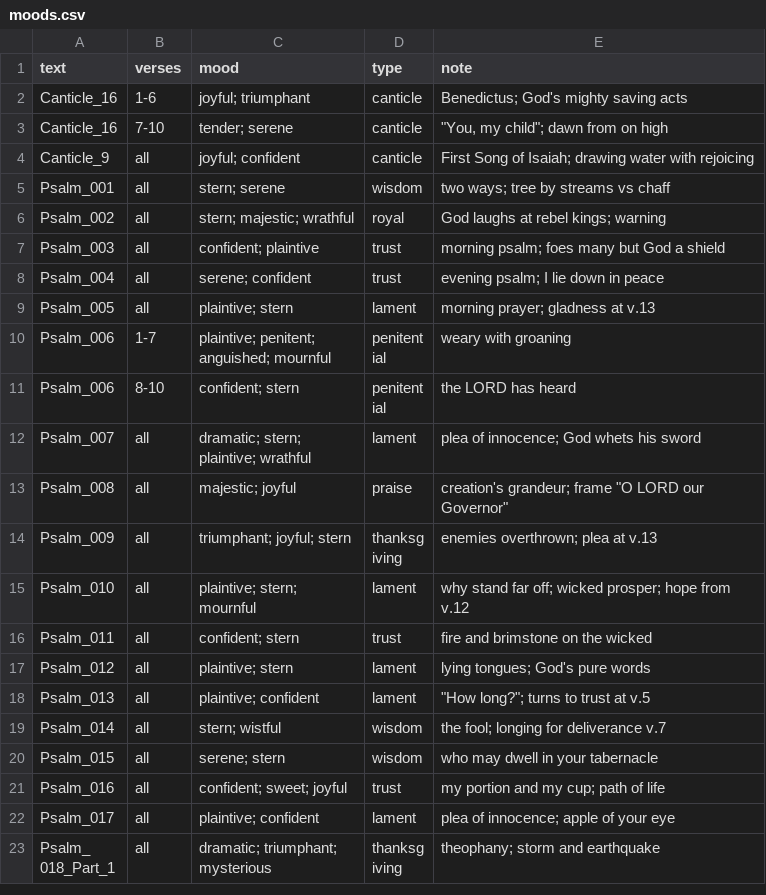
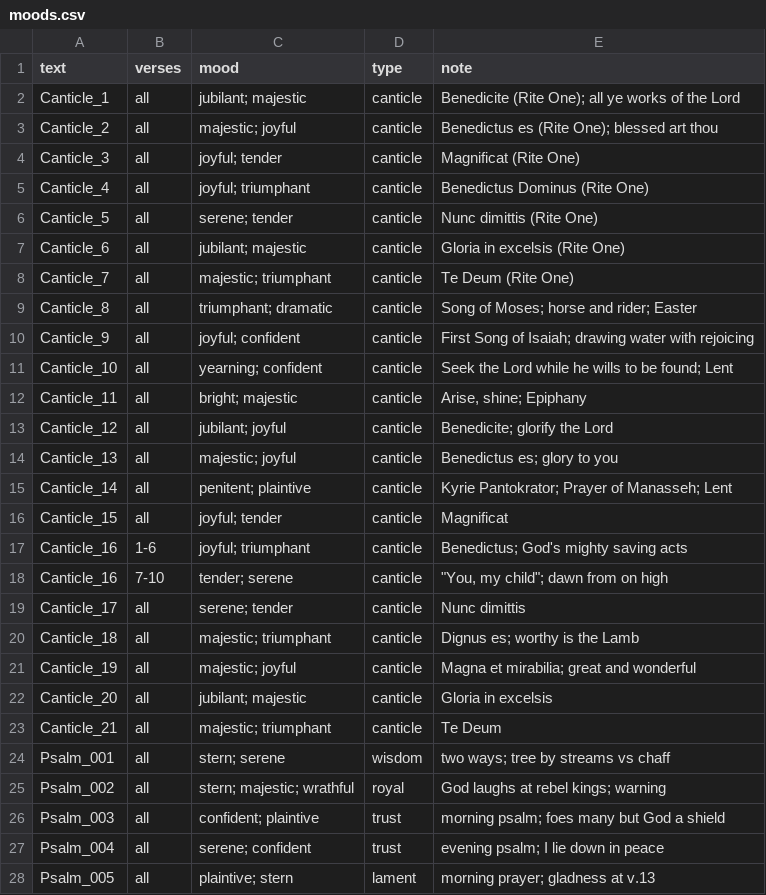
Before and after one commit to choyun1/psalmody, a CSV file: texts/moods.csv, drawn as a sheet; only a part is shown; the shorter side is filled out with more unchanged rows.

```diff
--- a/texts/moods.csv
+++ b/texts/moods.csv
@@ -1,5 +1,24 @@
 text,verses,mood,type,note
+Canticle_1,all,jubilant; majestic,canticle,Benedicite (Rite One); all ye works of the Lord
+Canticle_2,all,majestic; joyful,canticle,Benedictus es (Rite One); blessed art thou
+Canticle_3,all,joyful; tender,canticle,Magnificat (Rite One)
+Canticle_4,all,joyful; triumphant,canticle,Benedictus Dominus (Rite One)
+Canticle_5,all,serene; tender,canticle,Nunc dimittis (Rite One)
+Canticle_6,all,jubilant; majestic,canticle,Gloria in excelsis (Rite One)
+Canticle_7,all,majestic; triumphant,canticle,Te Deum (Rite One)
+Canticle_8,all,triumphant; dramatic,canticle,Song of Moses; horse and rider; Easter
+Canticle_9,all,joyful; confident,canticle,First Song of Isaiah; drawing water with rejoicing
+Canticle_10,all,yearning; confident,canticle,Seek the Lord while he wills to be found; Lent
+Canticle_11,all,bright; majestic,canticle,"Arise, shine; Epiphany"
+Canticle_12,all,jubilant; joyful,canticle,Benedicite; glorify the Lord
+Canticle_13,all,majestic; joyful,canticle,Benedictus es; glory to you
+Canticle_14,all,penitent; plaintive,canticle,Kyrie Pantokrator; Prayer of Manasseh; Lent
+Canticle_15,all,joyful; tender,canticle,Magnificat
 Canticle_16,1-6,joyful; triumphant,canticle,Benedictus; God's mighty saving acts
 Canticle_16,7-10,tender; serene,canticle,"""You, my child""; dawn from on high"
-Canticle_9,all,joyful; confident,canticle,First Song of Isaiah; drawing water with rejoicing
+Canticle_17,all,serene; tender,canticle,Nunc dimittis
+Canticle_18,all,majestic; triumphant,canticle,Dignus es; worthy is the Lamb
+Canticle_19,all,majestic; joyful,canticle,Magna et mirabilia; great and wonderful
+Canticle_20,all,jubilant; majestic,canticle,Gloria in excelsis
+Canticle_21,all,majestic; triumphant,canticle,Te Deum
 Psalm_001,all,stern; serene,wisdom,two ways; tree by streams vs chaff
```
Also changed, not shown: 28 other files.
